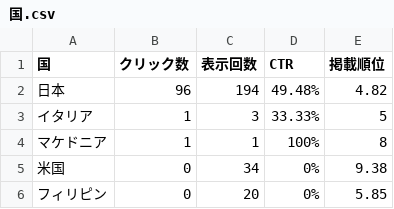
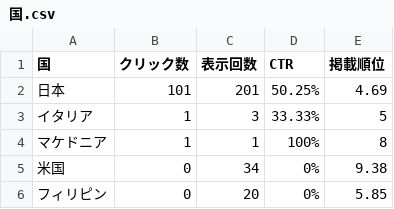
Before and after one commit to Ymgc19/Ymgc19.github.io, a CSV file: access/国.csv, drawn as a sheet; only a part is shown.

```diff
--- a/access/国.csv
+++ b/access/国.csv
@@ -1,3 +1,3 @@
 国,クリック数,表示回数,CTR,掲載順位
-日本,96,194,49.48%,4.82
+日本,101,201,50.25%,4.69
 イタリア,1,3,33.33%,5
```
Also changed, not shown: access/日付.csv, 6 other files.
